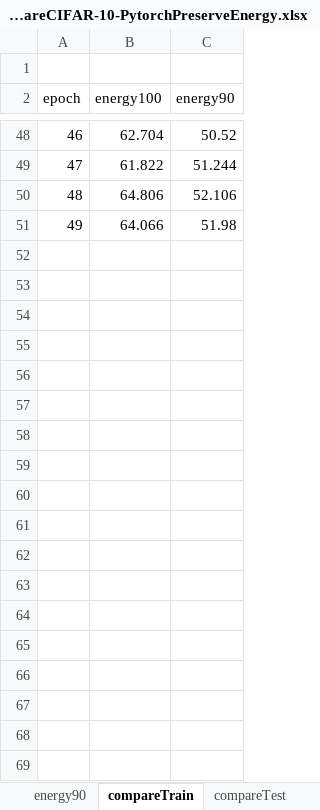
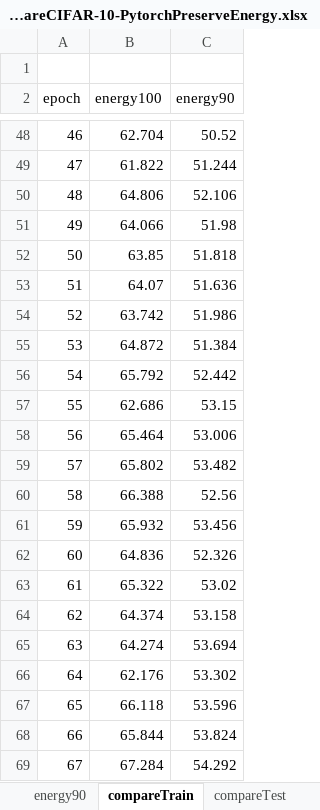
Before and after one commit to adam-dziedzic/bandlimited-cnns, an Excel workbook: results/compareCIFAR-10-PytorchPreserveEnergy.xlsx, sheet compareTrain, drawn as a sheet; only a part is shown, gaps mark what is left out; values as stored, in another font and other column widths than the file's, no borders; charts and pictures not drawn; the diff covers the shown part only; the diff names each change by its address in the sheet, - before the commit and + after, or states it on an @@ line.

```diff
--- a/results/compareCIFAR-10-PytorchPreserveEnergy.xlsx (sheet compareTrain)
+++ b/results/compareCIFAR-10-PytorchPreserveEnergy.xlsx (sheet compareTrain)
+row 52: 50 | 63.85 | 51.818
+row 53: 51 | 64.07 | 51.636
+row 54: 52 | 63.742 | 51.986
+row 55: 53 | 64.872 | 51.384
+row 56: 54 | 65.792 | 52.442
+row 57: 55 | 62.686 | 53.15
+row 58: 56 | 65.464 | 53.006
+row 59: 57 | 65.802 | 53.482
+row 60: 58 | 66.388 | 52.56
+row 61: 59 | 65.932 | 53.456
+row 62: 60 | 64.836 | 52.326
+row 63: 61 | 65.322 | 53.02
+row 64: 62 | 64.374 | 53.158
+row 65: 63 | 64.274 | 53.694
+row 66: 64 | 62.176 | 53.302
+row 67: 65 | 66.118 | 53.596
+row 68: 66 | 65.844 | 53.824
+row 69: 67 | 67.284 | 54.292
```
Also changed, not shown: 12 added rows elsewhere in this sheet, sheet energy90, sheet energy100, sheet compareTest, charts or pictures, 2 other files.
